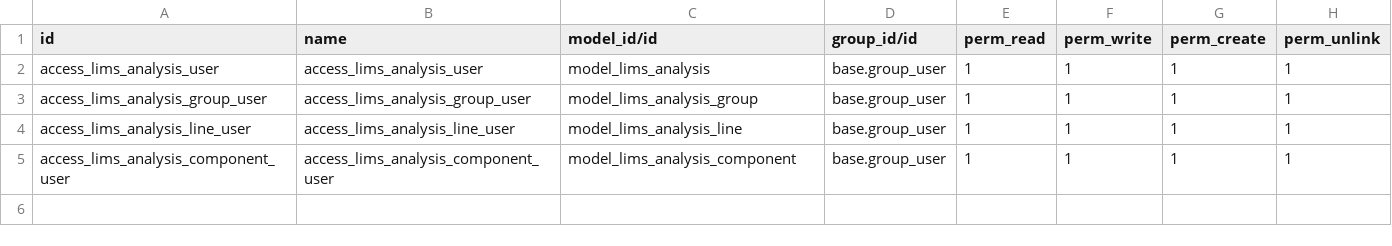
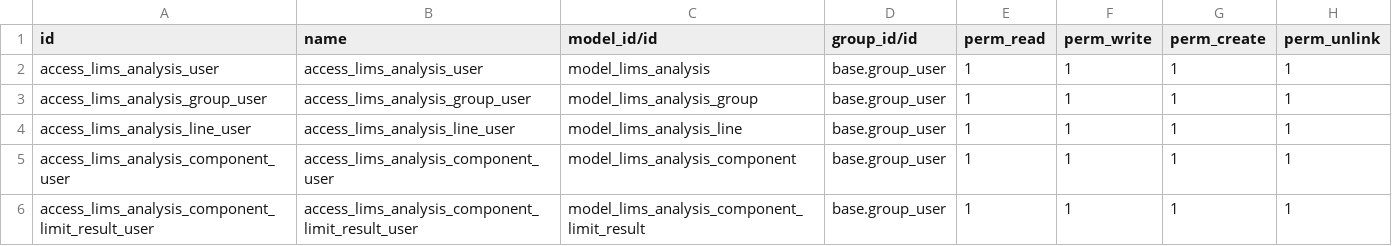
Before and after one commit to xtendoo-corporation/connector-lims, a CSV file: lims/security/ir.model.access.csv, drawn as a sheet; the diff names each change by its address in the sheet, - before the commit and + after, or states it on an @@ line.

Commit message:
[ADD] lims analysis component limit result

```diff
--- a/lims/security/ir.model.access.csv
+++ b/lims/security/ir.model.access.csv
+row 6: access_lims_analysis_component_limit_result_user | access_lims_analysis_component_limit_result_user | model_lims_analysis_component_limit_result | base.group_user | 1 | 1 | 1 | 1
```
Also changed, not shown: 7 other files.
